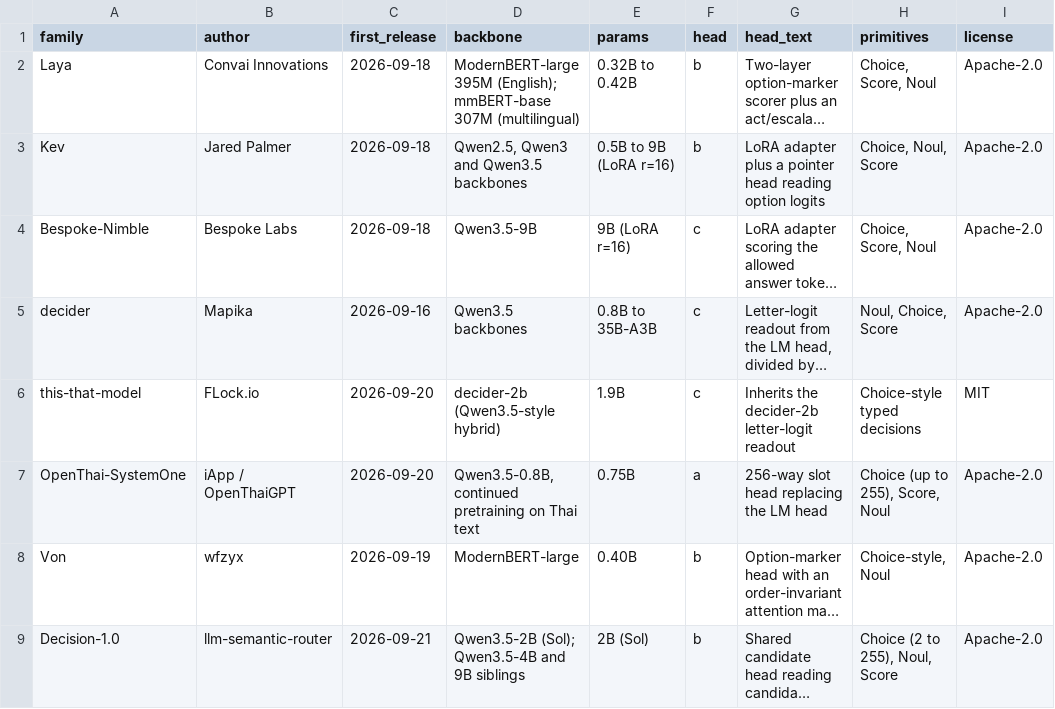
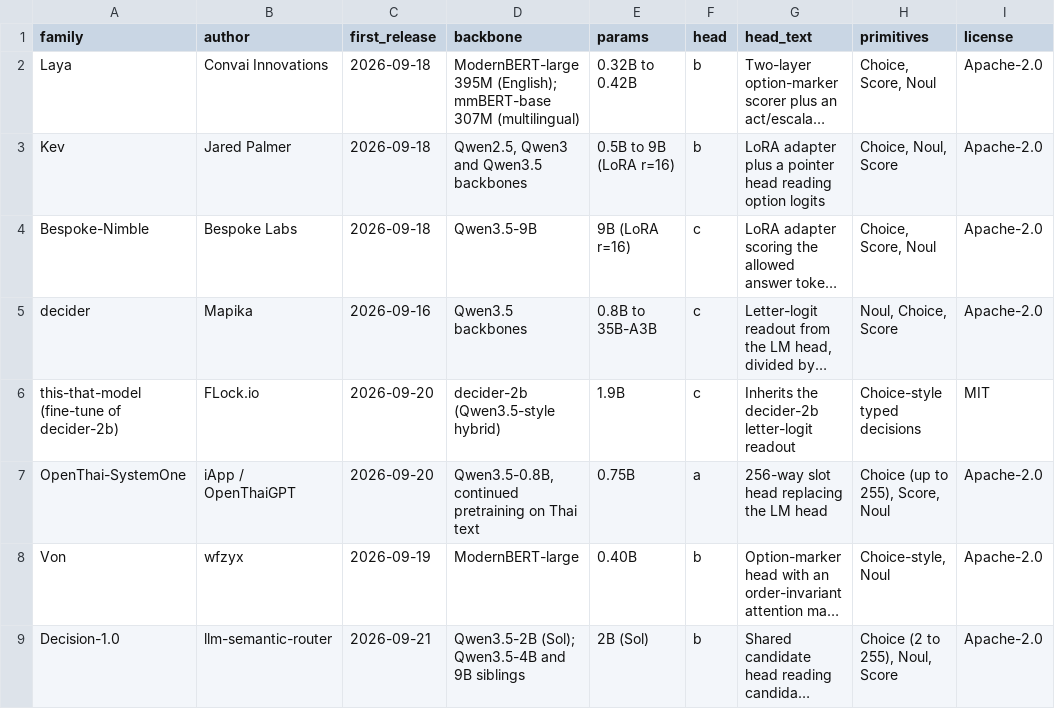
Before and after one commit to pozapas/awesome-system-one-models, a CSV file: data/families.csv, drawn as a sheet; only a part is shown; long unchanged cells end in …; the diff names each change by its address in the sheet, - before the commit and + after, or states it on an @@ line.

```diff
--- a/data/families.csv
+++ b/data/families.csv
-A6 (family): this-that-model
+A6 (family): this-that-model (fine-tune of decider-2b)
```
Also changed, not shown: data/census_counts.csv, data/census_t1.csv, 4 other files.
